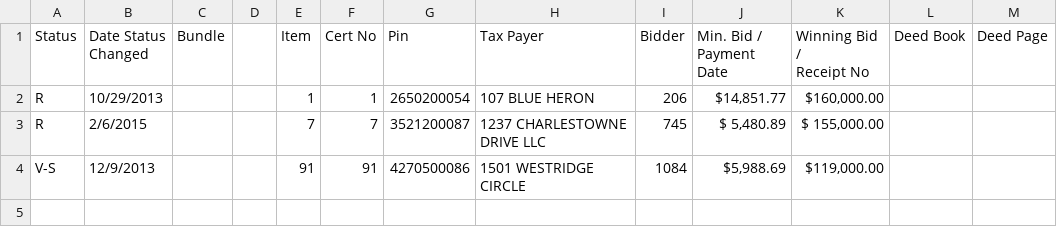
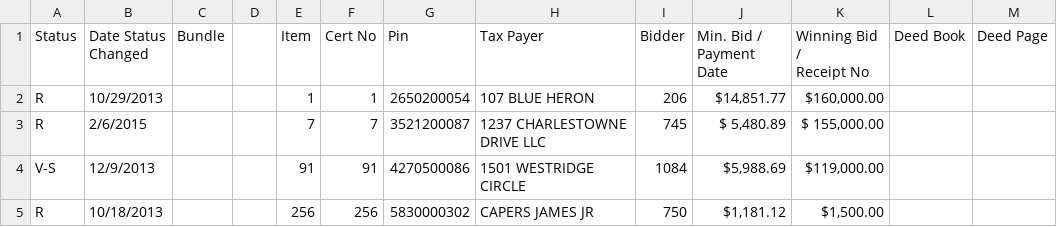
Before and after one commit to cglane/tax_sale, a CSV file: imports/test.csv, drawn as a sheet; the diff names each change by its address in the sheet, - before the commit and + after, or states it on an @@ line.

```diff
--- a/imports/test.csv
+++ b/imports/test.csv
+row 5: R | 10/18/2013 |  |  | 256 | 256 | 5830000302 | CAPERS JAMES JR | 750 | $1,181.12 | $1,500.00
```
Also changed, not shown: 20 other files.
